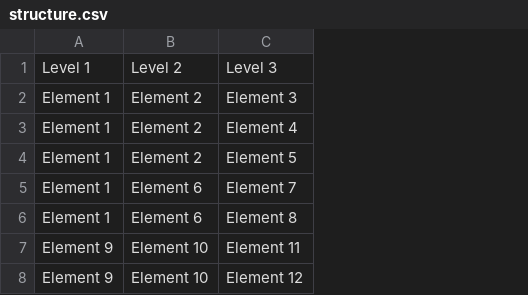
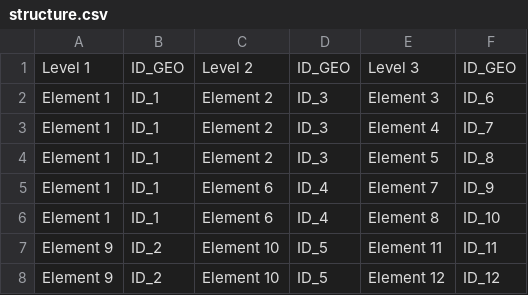
Before and after one commit to UPTechMX/collabmap, a CSV file: admin/examples/structure.csv, drawn as a sheet; the diff names each change by its address in the sheet, - before the commit and + after, or states it on an @@ line.

```diff
--- a/admin/examples/structure.csv
+++ b/admin/examples/structure.csv
+column B, rows 1-8: ID_GEO | ID_1 | ID_1 | ID_1 | ID_1 | ID_1 | ID_2 | ID_2
+column D, rows 1-8: ID_GEO | ID_3 | ID_3 | ID_3 | ID_4 | ID_4 | ID_5 | ID_5
+column F, rows 1-8: ID_GEO | ID_6 | ID_7 | ID_8 | ID_9 | ID_10 | ID_11 | ID_12
```
Also changed, not shown: 4 other files.
